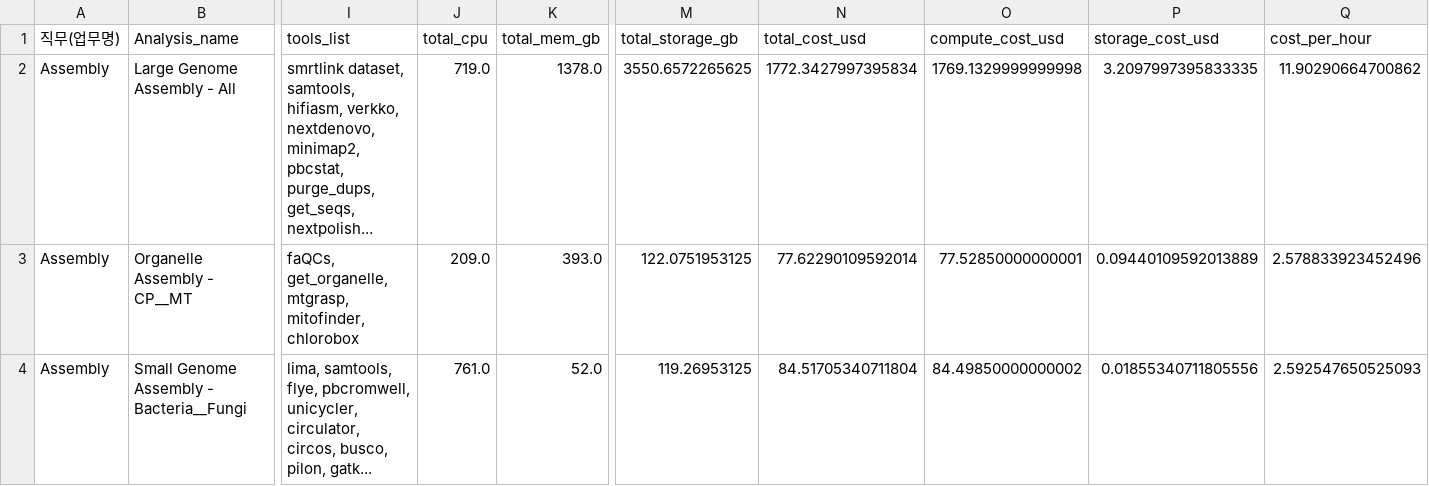
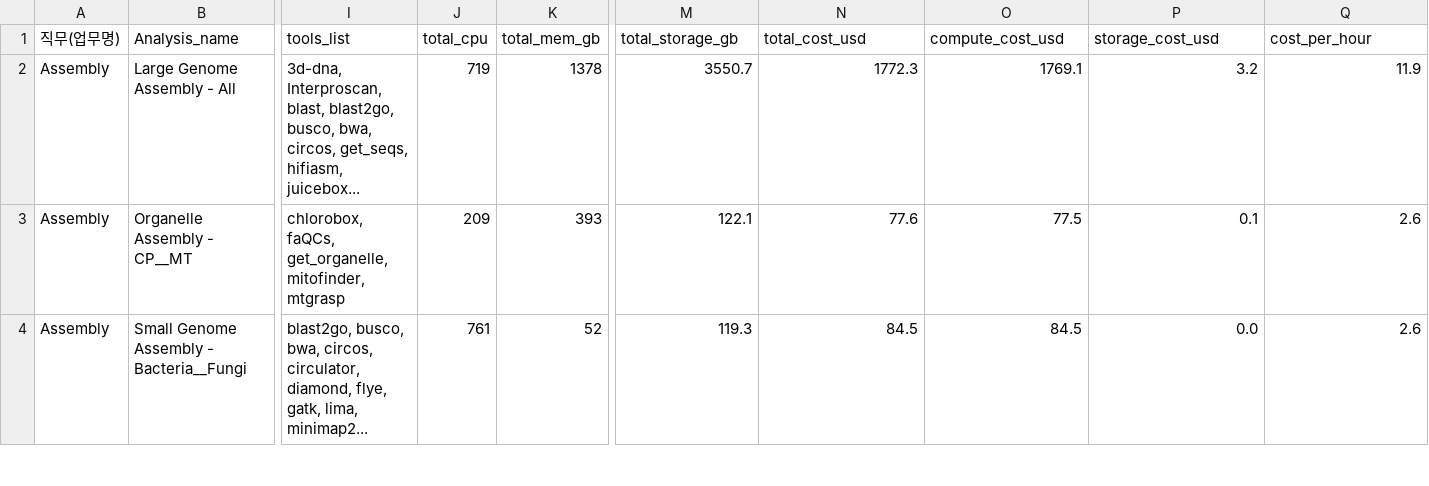
Before and after one commit to ParkMinYoung/analysis_pipeline, a CSV file: reports/team3/pipeline_summary.csv, drawn as a sheet; only a part is shown, gaps mark what is left out; the diff covers the shown part only; the diff names each change by its address in the sheet, - before the commit and + after, or states it on an @@ line.

```diff
--- a/reports/team3/pipeline_summary.csv
+++ b/reports/team3/pipeline_summary.csv
-I2 (tools_list): smrtlink dataset, samtools, hifiasm, verkko, nextdenovo, minimap2, pbcstat, purge_dups, get_seqs, nextpolish...
+I2 (tools_list): 3d-dna, Interproscan, blast, blast2go, busco, bwa, circos, get_seqs, hifiasm, juicebox...
-J2 (total_cpu): 719.0
+J2 (total_cpu): 719
-K2 (total_mem_gb): 1378.0
+K2 (total_mem_gb): 1378
-M2 (total_storage_gb): 3550.6572265625
+M2 (total_storage_gb): 3550.7
-N2 (total_cost_usd): 1772.3427997395834
+N2 (total_cost_usd): 1772.3
-O2 (compute_cost_usd): 1769.1329999999998
+O2 (compute_cost_usd): 1769.1
-P2 (storage_cost_usd): 3.2097997395833335
+P2 (storage_cost_usd): 3.2
-Q2 (cost_per_hour): 11.90290664700862
+Q2 (cost_per_hour): 11.9
-I3 (tools_list): faQCs, get_organelle, mtgrasp, mitofinder, chlorobox
+I3 (tools_list): chlorobox, faQCs, get_organelle, mitofinder, mtgrasp
-J3 (total_cpu): 209.0
+J3 (total_cpu): 209
-K3 (total_mem_gb): 393.0
+K3 (total_mem_gb): 393
-M3 (total_storage_gb): 122.0751953125
+M3 (total_storage_gb): 122.1
-N3 (total_cost_usd): 77.62290109592014
+N3 (total_cost_usd): 77.6
-O3 (compute_cost_usd): 77.52850000000001
+O3 (compute_cost_usd): 77.5
-P3 (storage_cost_usd): 0.09440109592013889
+P3 (storage_cost_usd): 0.1
-Q3 (cost_per_hour): 2.578833923452496
+Q3 (cost_per_hour): 2.6
-I4 (tools_list): lima, samtools, flye, pbcromwell, unicycler, circulator, circos, busco, pilon, gatk...
+I4 (tools_list): blast2go, busco, bwa, circos, circulator, diamond, flye, gatk, lima, minimap2...
-J4 (total_cpu): 761.0
+J4 (total_cpu): 761
-K4 (total_mem_gb): 52.0
+K4 (total_mem_gb): 52
-M4 (total_storage_gb): 119.26953125
+M4 (total_storage_gb): 119.3
-N4 (total_cost_usd): 84.51705340711804
+N4 (total_cost_usd): 84.5
-O4 (compute_cost_usd): 84.49850000000002
+O4 (compute_cost_usd): 84.5
-P4 (storage_cost_usd): 0.01855340711805556
+P4 (storage_cost_usd): 0.0
-Q4 (cost_per_hour): 2.592547650525093
+Q4 (cost_per_hour): 2.6
```
Also changed, not shown: 45 edited cells elsewhere in this file, data/team2/analysis_processed.csv, data/team2/analysis_raw.csv, 45 other files.
